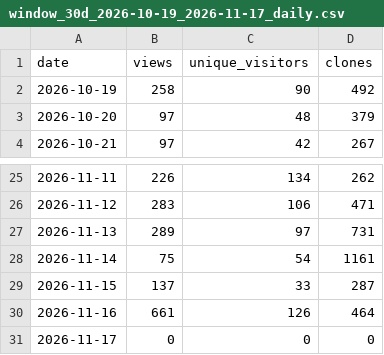
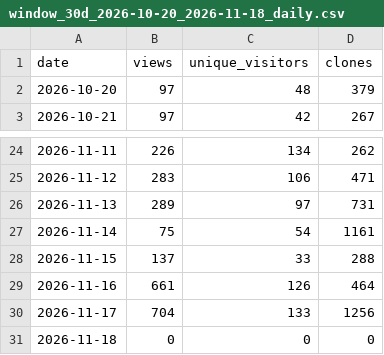
Before and after one commit to huaweicloud-samples/auto-workflows, a CSV file: collector/reports/window_30d_2026-10-20_2026-11-18_daily.csv (was collector/reports/window_30d_2026-10-19_2026-11-17_daily.csv), drawn as a sheet; only a part is shown, gaps mark what is left out.

```diff
--- a/collector/reports/window_30d_2026-10-19_2026-11-17_daily.csv
+++ b/collector/reports/window_30d_2026-10-20_2026-11-18_daily.csv
@@ -1,3 +1,2 @@
 date,views,unique_visitors,clones
-2026-10-19,258,90,492
 2026-10-20,97,48,379
@@ -28,4 +27,5 @@
 2026-11-14,75,54,1161
-2026-11-15,137,33,287
+2026-11-15,137,33,288
 2026-11-16,661,126,464
-2026-11-17,0,0,0
+2026-11-17,704,133,1256
+2026-11-18,0,0,0
```
Also changed, not shown: collector/reports/window_30d_2026-10-20_2026-11-18_forks.csv, 7 other files.
